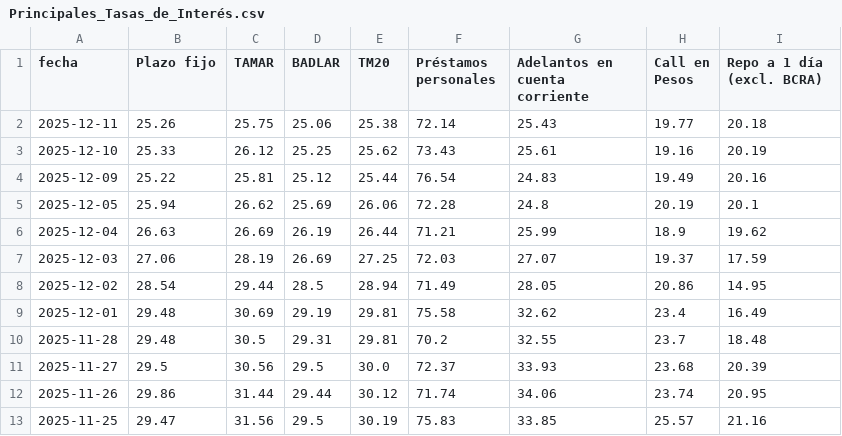
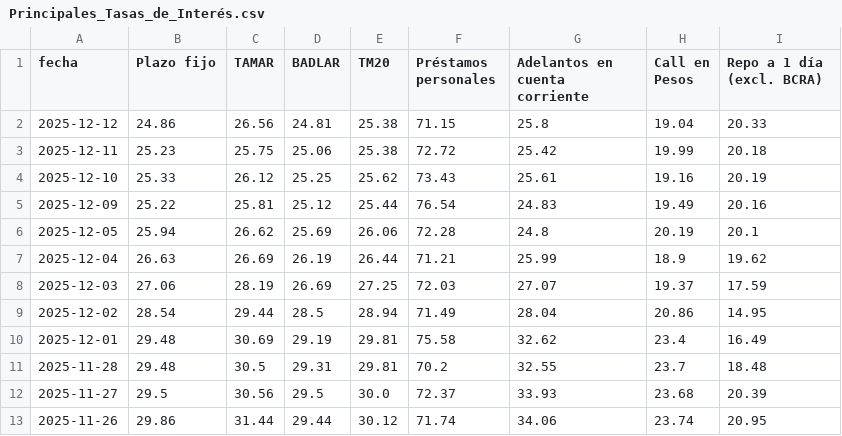
Before and after one commit to jesusrobles824/bases-de-datos, a CSV file: Principales_Tasas_de_Interés.csv, drawn as a sheet; only a part is shown; the shorter side is filled out with more unchanged rows.

```diff
--- a/Principales_Tasas_de_Interés.csv
+++ b/Principales_Tasas_de_Interés.csv
@@ -1,3 +1,4 @@
 fecha,Plazo fijo,TAMAR,BADLAR,TM20,Préstamos personales,Adelantos en cuenta corriente,Call en Pesos,Repo a 1 día (excl. BCRA)
-2025-12-11,25.26,25.75,25.06,25.38,72.14,25.43,19.77,20.18
+2025-12-12,24.86,26.56,24.81,25.38,71.15,25.8,19.04,20.33
+2025-12-11,25.23,25.75,25.06,25.38,72.72,25.42,19.99,20.18
 2025-12-10,25.33,26.12,25.25,25.62,73.43,25.61,19.16,20.19
@@ -7,3 +8,3 @@ fecha,Plazo fijo,TAMAR,BADLAR,TM20,Préstamos personales,Adelantos en cuenta cor
 2025-12-03,27.06,28.19,26.69,27.25,72.03,27.07,19.37,17.59
-2025-12-02,28.54,29.44,28.5,28.94,71.49,28.05,20.86,14.95
+2025-12-02,28.54,29.44,28.5,28.94,71.49,28.04,20.86,14.95
 2025-12-01,29.48,30.69,29.19,29.81,75.58,32.62,23.4,16.49
```
Also changed, not shown: Préstamos_pesos_sector_privado_en_millones_por_tipo.csv, Préstamos_usd_sector_privado_en_millones_por_tipo.csv, 9 other files.
